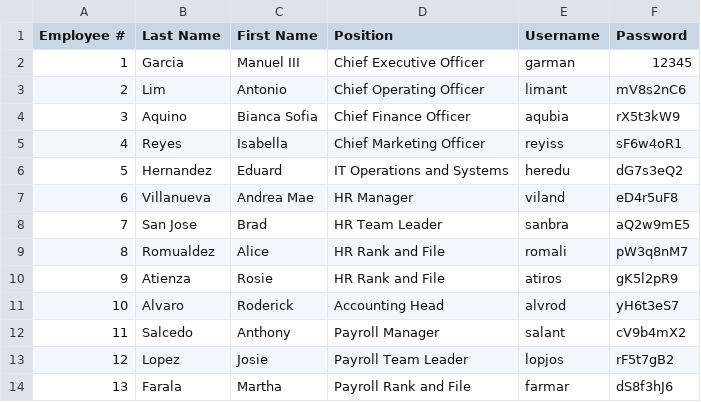
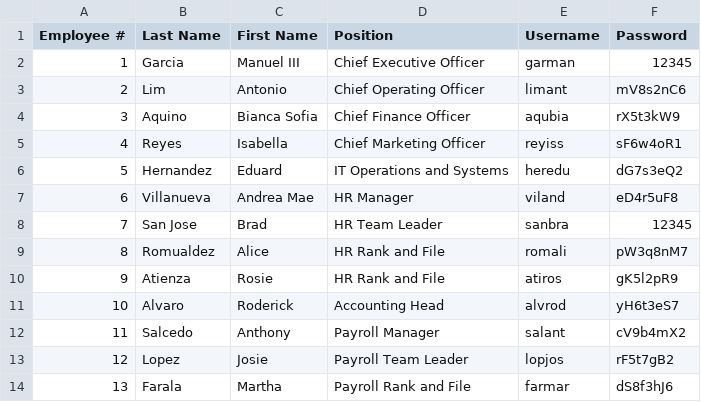
Before and after one commit to zpsy-hub/Advanced-OOP-Payroll-System, a CSV file: src/data/Login Credentials.csv, drawn as a sheet; only a part is shown.

```diff
--- a/src/data/Login Credentials.csv
+++ b/src/data/Login Credentials.csv
@@ -7,3 +7,3 @@ Employee #,Last Name,First Name,Position,Username,Password
 6,Villanueva,Andrea Mae,HR Manager,viland,eD4r5uF8
-7,San Jose,Brad ,HR Team Leader,sanbra,aQ2w9mE5
+7,San Jose,Brad ,HR Team Leader,sanbra,12345
 8,Romualdez,Alice,HR Rank and File,romali,pW3q8nM7
```
Also changed, not shown: src/data/LogIn Log.csv, 6 other files.
